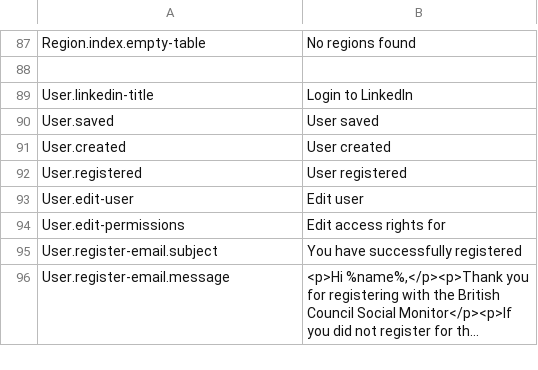
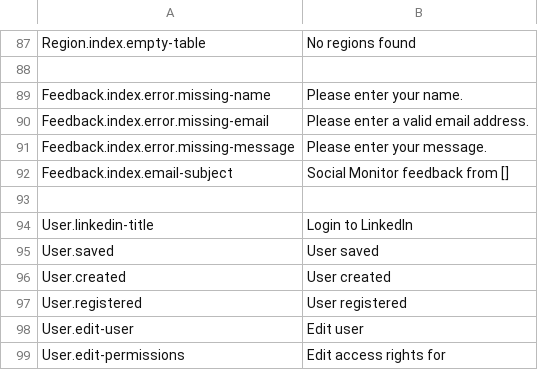
Before and after one commit to outlandishideas/social-monitor, a CSV file: languages/lang.en.csv, drawn as a sheet; only a part is shown, gaps mark what is left out; the shorter side is filled out with more unchanged rows; long unchanged cells end in ….

Commit message:
FeedbackController done

```diff
--- a/languages/lang.en.csv
+++ b/languages/lang.en.csv
@@ -88,2 +88,7 @@
 
+"Feedback.index.error.missing-name";"Please enter your name."
+"Feedback.index.error.missing-email";"Please enter a valid email address."
+"Feedback.index.error.missing-message";"Please enter your message."
+"Feedback.index.email-subject";"Social Monitor feedback from []"
+
 "User.linkedin-title";"Login to LinkedIn"
```
Also changed, not shown: 1 other file.
